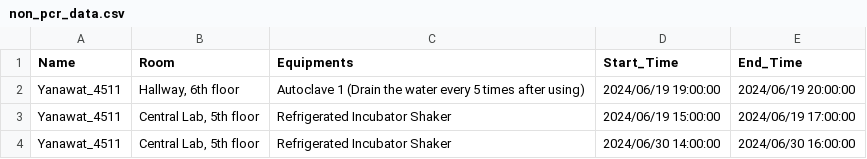
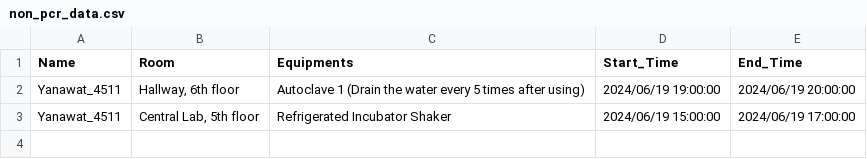
Before and after one commit to Nebelleben44/Lab_reserved_TESTING, a CSV file: non_pcr_data.csv, drawn as a sheet.

Commit message:
Update non_pcr_data.csv

```diff
--- a/non_pcr_data.csv
+++ b/non_pcr_data.csv
@@ -3,2 +3 @@ Yanawat_4511,"Hallway, 6th floor",Autoclave 1 (Drain the water every 5 times aft
 Yanawat_4511,"Central Lab, 5th floor",Refrigerated Incubator Shaker,2024/06/19 15:00:00,2024/06/19 17:00:00
-Yanawat_4511,"Central Lab, 5th floor",Refrigerated Incubator Shaker,2024/06/30 14:00:00,2024/06/30 16:00:00
```
